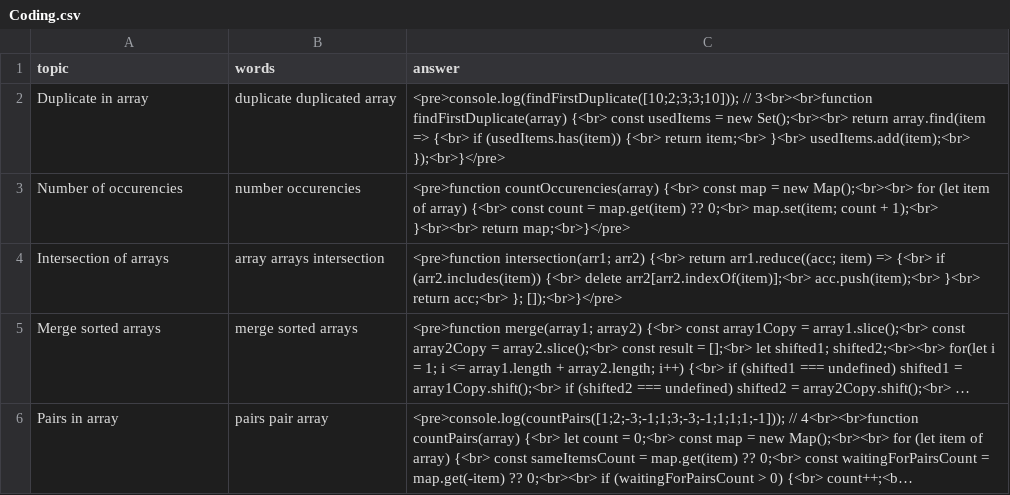
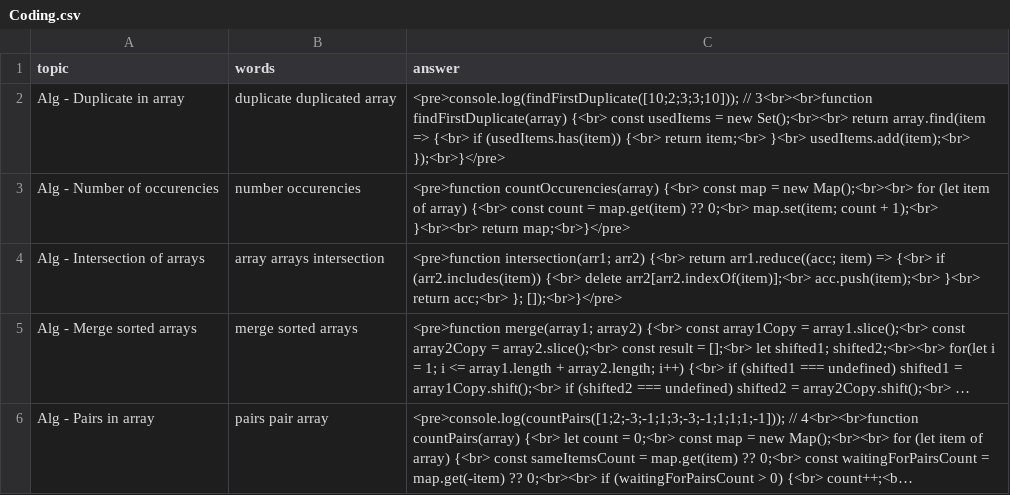
Before and after one commit to DzmitryAlifer/tech-interview-helper, a CSV file: src/assets/Coding.csv, drawn as a sheet; only a part is shown; long unchanged cells end in …; the diff covers the shown part only; the diff names each change by its address in the sheet, - before the commit and + after, or states it on an @@ line.

```diff
--- a/src/assets/Coding.csv
+++ b/src/assets/Coding.csv
-A2 (topic): Duplicate in array
+A2 (topic): Alg - Duplicate in array
-A3 (topic): Number of occurencies
+A3 (topic): Alg - Number of occurencies
-A4 (topic): Intersection of arrays
+A4 (topic): Alg - Intersection of arrays
-A5 (topic): Merge sorted arrays
+A5 (topic): Alg - Merge sorted arrays
-A6 (topic): Pairs in array
+A6 (topic): Alg - Pairs in array
```
Also changed, not shown: 1 added row and 3 edited cells elsewhere in this file, 4 other files.
